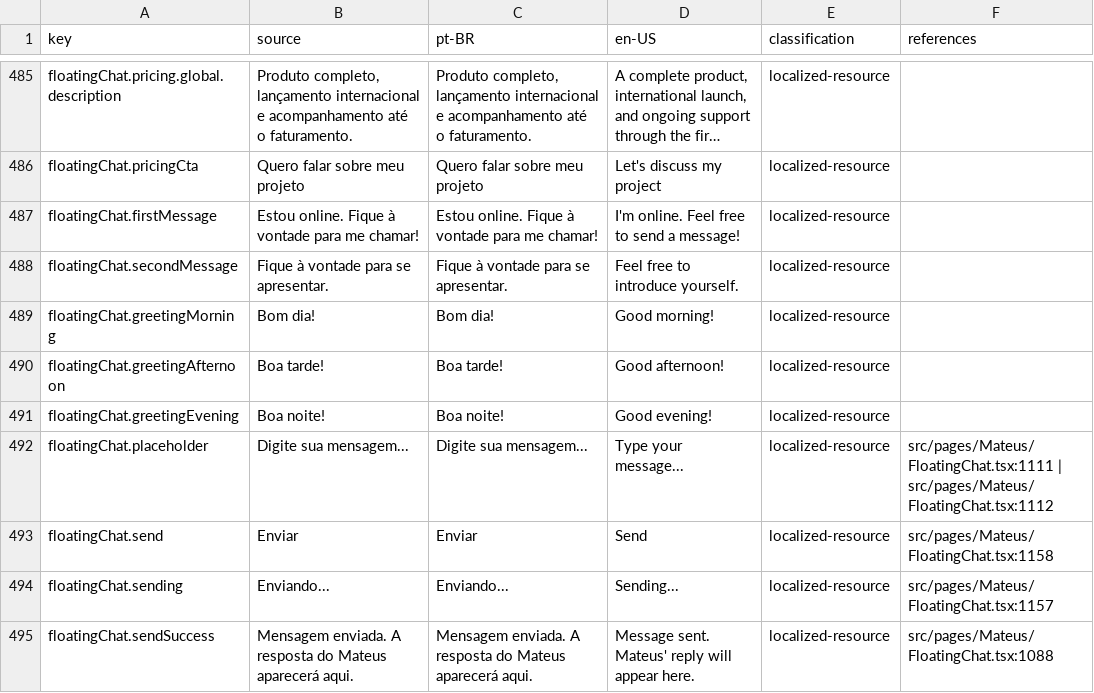
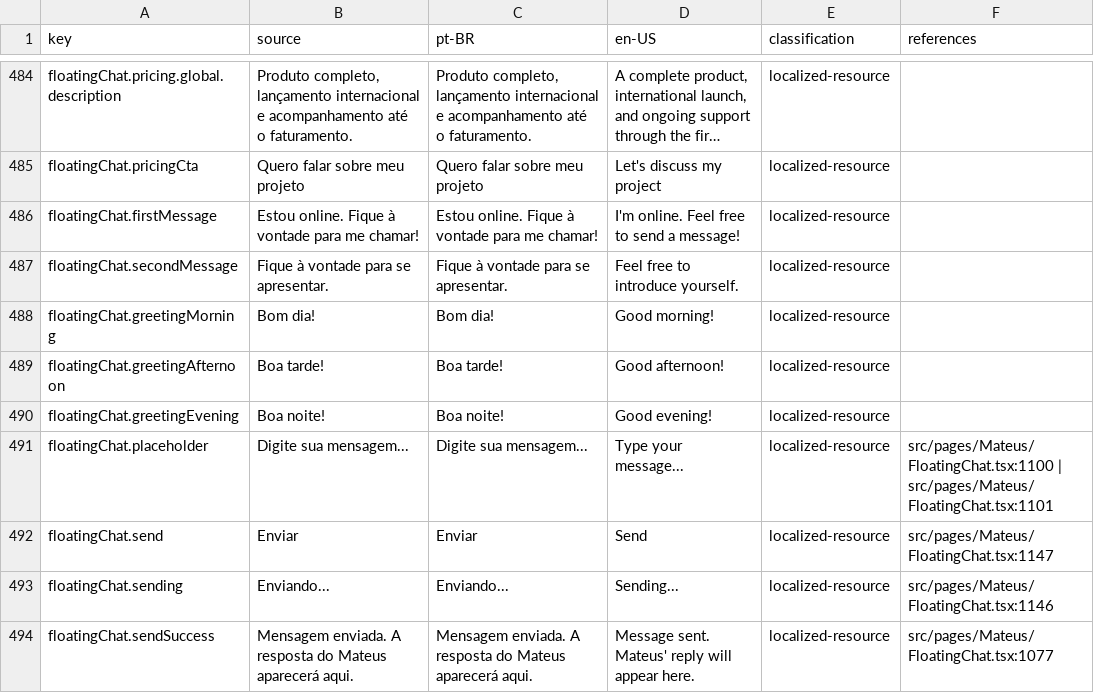
Before and after one commit to Cabraiz/portfolio, a CSV file: reports/label-map.csv, drawn as a sheet; only a part is shown, gaps mark what is left out; long unchanged cells end in …; the diff covers the shown part only.

```diff
--- a/reports/label-map.csv
+++ b/reports/label-map.csv
@@ -491,5 +490,5 @@
 "floatingChat.greetingEvening","Boa noite!","Boa noite!","Good evening!","localized-resource",""
-"floatingChat.placeholder","Digite sua mensagem...","Digite sua mensagem...","Type your message...","localized-resource","src/pages/Mateus/FloatingChat.tsx:1111 | src/pages/Mateus/FloatingChat.tsx:1112"
-"floatingChat.send","Enviar","Enviar","Send","localized-resource","src/pages/Mateus/FloatingChat.tsx:1158"
-"floatingChat.sending","Enviando...","Enviando...","Sending...","localized-resource","src/pages/Mateus/FloatingChat.tsx:1157"
-"floatingChat.sendSuccess","Mensagem enviada. A resposta do Mateus aparecerá aqui.","Mensagem enviada. A resposta do Mateus aparecerá aqui.","Message sent. Mateus' reply will appear here.","localized-resource","src/pages/Mateus/FloatingChat.tsx:1088"
+"floatingChat.placeholder","Digite sua mensagem...","Digite sua mensagem...","Type your message...","localized-resource","src/pages/Mateus/FloatingChat.tsx:1100 | src/pages/Mateus/FloatingChat.tsx:1101"
+"floatingChat.send","Enviar","Enviar","Send","localized-resource","src/pages/Mateus/FloatingChat.tsx:1147"
+"floatingChat.sending","Enviando...","Enviando...","Sending...","localized-resource","src/pages/Mateus/FloatingChat.tsx:1146"
+"floatingChat.sendSuccess","Mensagem enviada. A resposta do Mateus aparecerá aqui.","Mensagem enviada. A resposta do Mateus aparecerá aqui.","Message sent. Mateus' reply will appear here.","localized-resource","src/pages/Mateus/FloatingChat.tsx:1077"
```
Also changed, not shown: 1 removed row and 51 edited cells elsewhere in this file, 14 other files.
